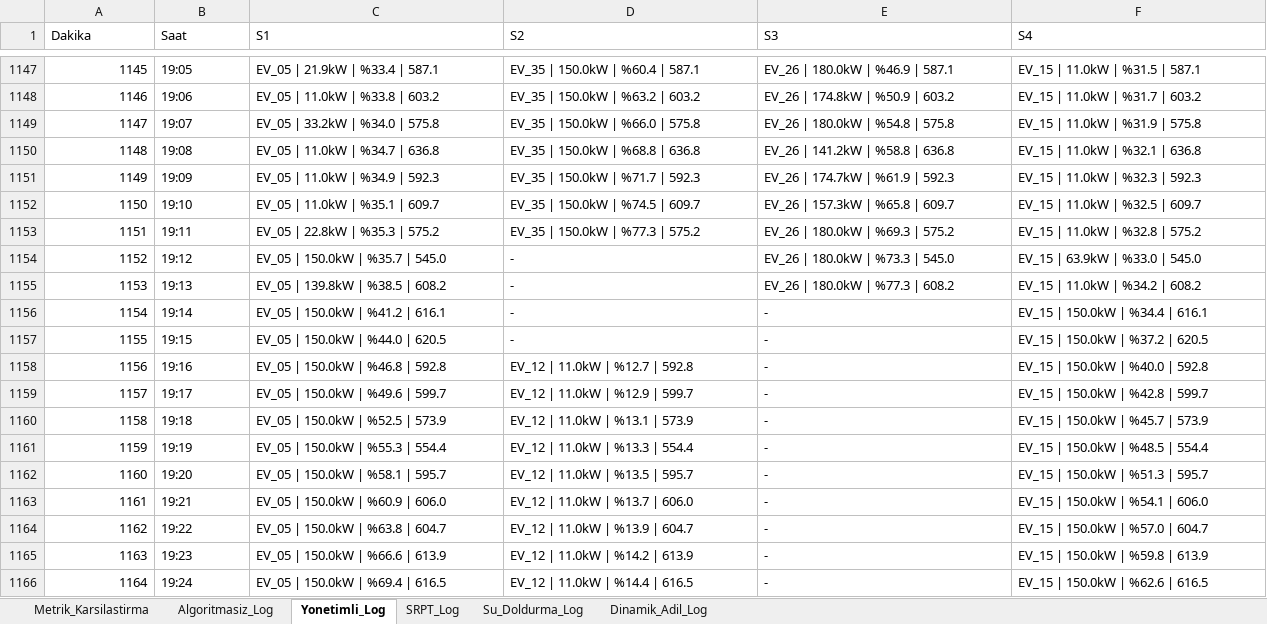
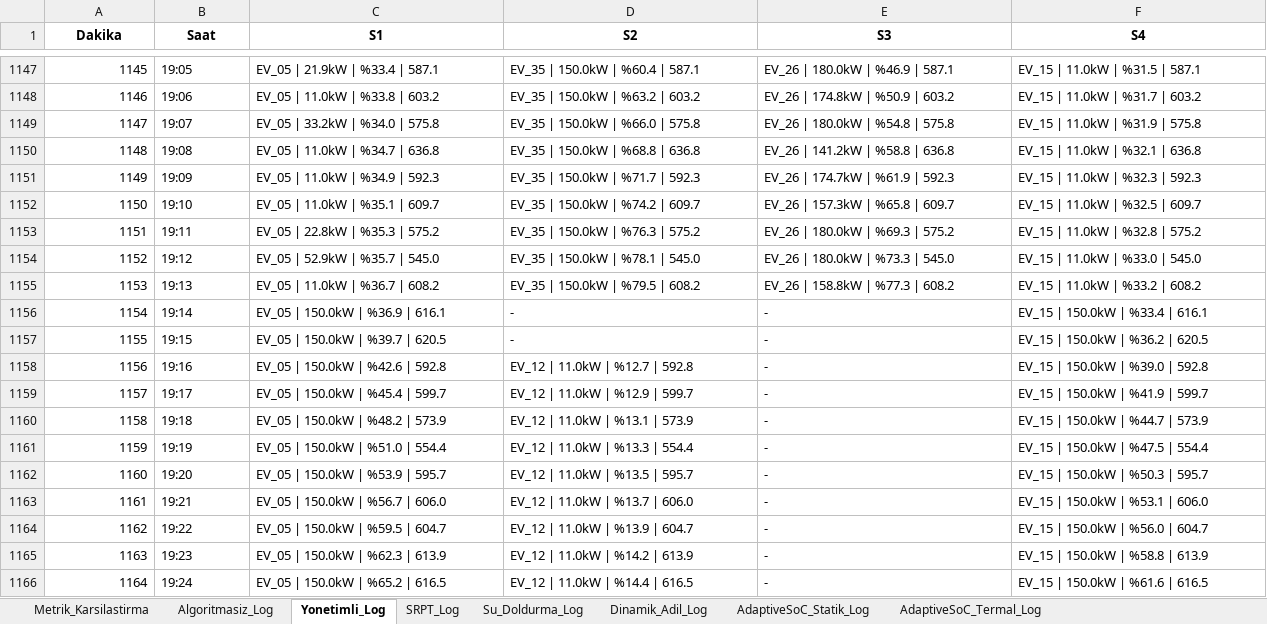
Before and after one commit to bahadir11869/OneDayorDayOne, an Excel workbook: OutputExcel/ev_coklu_kontrolcu_raporu.xlsx, sheet Yonetimli_Log, drawn as a sheet; only a part is shown, gaps mark what is left out; values as stored, in another font and other column widths than the file's, no borders; the diff covers the shown part only; the diff names each change by its address in the sheet, - before the commit and + after, or states it on an @@ line.

```diff
--- a/OutputExcel/ev_coklu_kontrolcu_raporu.xlsx (sheet Yonetimli_Log)
+++ b/OutputExcel/ev_coklu_kontrolcu_raporu.xlsx (sheet Yonetimli_Log)
+sheet tab: AdaptiveSoC_Statik_Log
+sheet tab: AdaptiveSoC_Termal_Log
@@ A1:F1 bold: off → on, alignment: left → center @@
-D1152 (S2): EV_35 | 150.0kW | %74.5 | 609.7
+D1152 (S2): EV_35 | 150.0kW | %74.2 | 609.7
-D1153 (S2): EV_35 | 150.0kW | %77.3 | 575.2
+D1153 (S2): EV_35 | 150.0kW | %76.3 | 575.2
-C1154 (S1): EV_05 | 150.0kW | %35.7 | 545.0
+C1154 (S1): EV_05 | 52.9kW | %35.7 | 545.0
-D1154 (S2): -
+D1154 (S2): EV_35 | 150.0kW | %78.1 | 545.0
-F1154 (S4): EV_15 | 63.9kW | %33.0 | 545.0
+F1154 (S4): EV_15 | 11.0kW | %33.0 | 545.0
-C1155 (S1): EV_05 | 139.8kW | %38.5 | 608.2
+C1155 (S1): EV_05 | 11.0kW | %36.7 | 608.2
-D1155 (S2): -
+D1155 (S2): EV_35 | 150.0kW | %79.5 | 608.2
-E1155 (S3): EV_26 | 180.0kW | %77.3 | 608.2
+E1155 (S3): EV_26 | 158.8kW | %77.3 | 608.2
-F1155 (S4): EV_15 | 11.0kW | %34.2 | 608.2
+F1155 (S4): EV_15 | 11.0kW | %33.2 | 608.2
-C1156 (S1): EV_05 | 150.0kW | %41.2 | 616.1
+C1156 (S1): EV_05 | 150.0kW | %36.9 | 616.1
-F1156 (S4): EV_15 | 150.0kW | %34.4 | 616.1
+F1156 (S4): EV_15 | 150.0kW | %33.4 | 616.1
-C1157 (S1): EV_05 | 150.0kW | %44.0 | 620.5
+C1157 (S1): EV_05 | 150.0kW | %39.7 | 620.5
-F1157 (S4): EV_15 | 150.0kW | %37.2 | 620.5
+F1157 (S4): EV_15 | 150.0kW | %36.2 | 620.5
-C1158 (S1): EV_05 | 150.0kW | %46.8 | 592.8
+C1158 (S1): EV_05 | 150.0kW | %42.6 | 592.8
-F1158 (S4): EV_15 | 150.0kW | %40.0 | 592.8
+F1158 (S4): EV_15 | 150.0kW | %39.0 | 592.8
-C1159 (S1): EV_05 | 150.0kW | %49.6 | 599.7
+C1159 (S1): EV_05 | 150.0kW | %45.4 | 599.7
-F1159 (S4): EV_15 | 150.0kW | %42.8 | 599.7
+F1159 (S4): EV_15 | 150.0kW | %41.9 | 599.7
-C1160 (S1): EV_05 | 150.0kW | %52.5 | 573.9
+C1160 (S1): EV_05 | 150.0kW | %48.2 | 573.9
-F1160 (S4): EV_15 | 150.0kW | %45.7 | 573.9
+F1160 (S4): EV_15 | 150.0kW | %44.7 | 573.9
-C1161 (S1): EV_05 | 150.0kW | %55.3 | 554.4
+C1161 (S1): EV_05 | 150.0kW | %51.0 | 554.4
-F1161 (S4): EV_15 | 150.0kW | %48.5 | 554.4
+F1161 (S4): EV_15 | 150.0kW | %47.5 | 554.4
-C1162 (S1): EV_05 | 150.0kW | %58.1 | 595.7
+C1162 (S1): EV_05 | 150.0kW | %53.9 | 595.7
-F1162 (S4): EV_15 | 150.0kW | %51.3 | 595.7
+F1162 (S4): EV_15 | 150.0kW | %50.3 | 595.7
-C1163 (S1): EV_05 | 150.0kW | %60.9 | 606.0
+C1163 (S1): EV_05 | 150.0kW | %56.7 | 606.0
-F1163 (S4): EV_15 | 150.0kW | %54.1 | 606.0
+F1163 (S4): EV_15 | 150.0kW | %53.1 | 606.0
-C1164 (S1): EV_05 | 150.0kW | %63.8 | 604.7
+C1164 (S1): EV_05 | 150.0kW | %59.5 | 604.7
-F1164 (S4): EV_15 | 150.0kW | %57.0 | 604.7
+F1164 (S4): EV_15 | 150.0kW | %56.0 | 604.7
-C1165 (S1): EV_05 | 150.0kW | %66.6 | 613.9
+C1165 (S1): EV_05 | 150.0kW | %62.3 | 613.9
-F1165 (S4): EV_15 | 150.0kW | %59.8 | 613.9
+F1165 (S4): EV_15 | 150.0kW | %58.8 | 613.9
-C1166 (S1): EV_05 | 150.0kW | %69.4 | 616.5
+C1166 (S1): EV_05 | 150.0kW | %65.2 | 616.5
-F1166 (S4): EV_15 | 150.0kW | %62.6 | 616.5
+F1166 (S4): EV_15 | 150.0kW | %61.6 | 616.5
```
Also changed, not shown: 236 edited cells and cell formats elsewhere in this sheet, sheet Dinamik_Adil_Log, sheet SRPT_Log, sheet Su_Doldurma_Log, sheet Algoritmasiz_Log, sheet Metrik_Karsilastirma, OutputExcel/ev_sarj_karsilastirma_raporu.xlsx, 13 other files.
